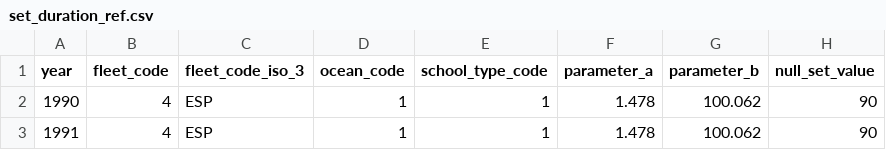
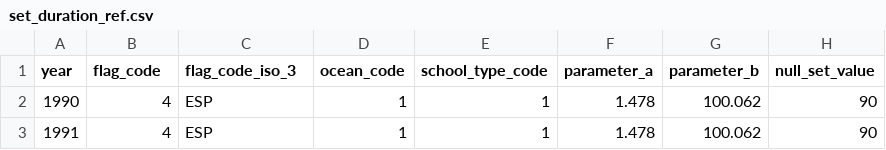
Before and after one commit to OB7-IRD/t3, a CSV file: inst/set_duration_ref.csv, drawn as a sheet; only a part is shown.

Commit message:
Update fleet argument to flag

```diff
--- a/inst/set_duration_ref.csv
+++ b/inst/set_duration_ref.csv
@@ -1,2 +1,2 @@
-year;fleet_code;fleet_code_iso_3;ocean_code;school_type_code;parameter_a;parameter_b;null_set_value
+year;flag_code;flag_code_iso_3;ocean_code;school_type_code;parameter_a;parameter_b;null_set_value
 1990;4;ESP;1;1;1.478;100.062;90
```
Also changed, not shown: 33 other files.
